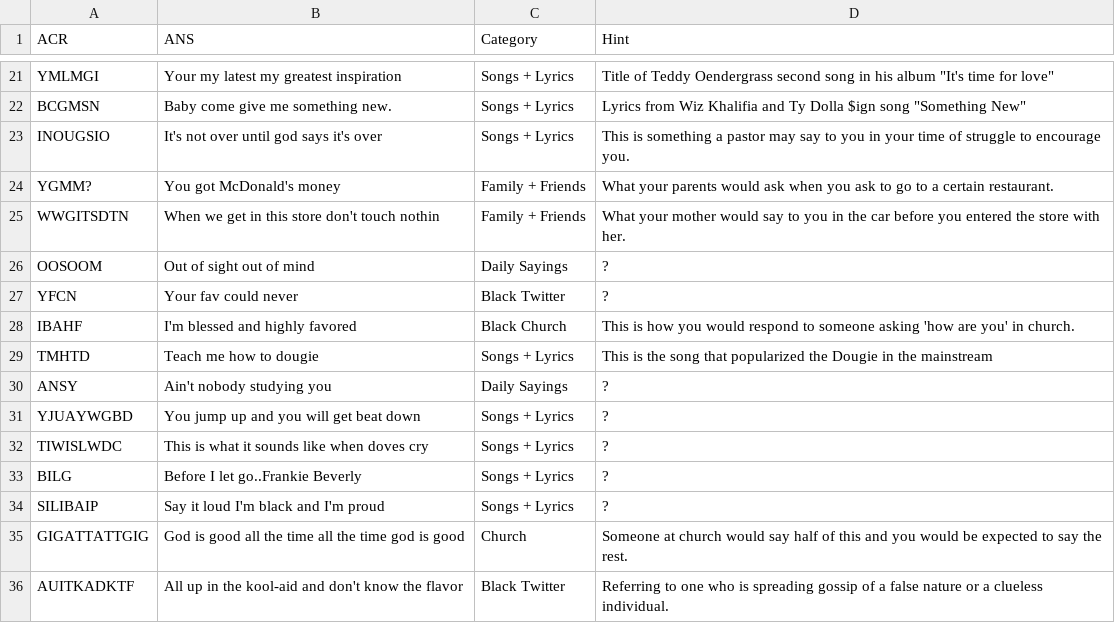
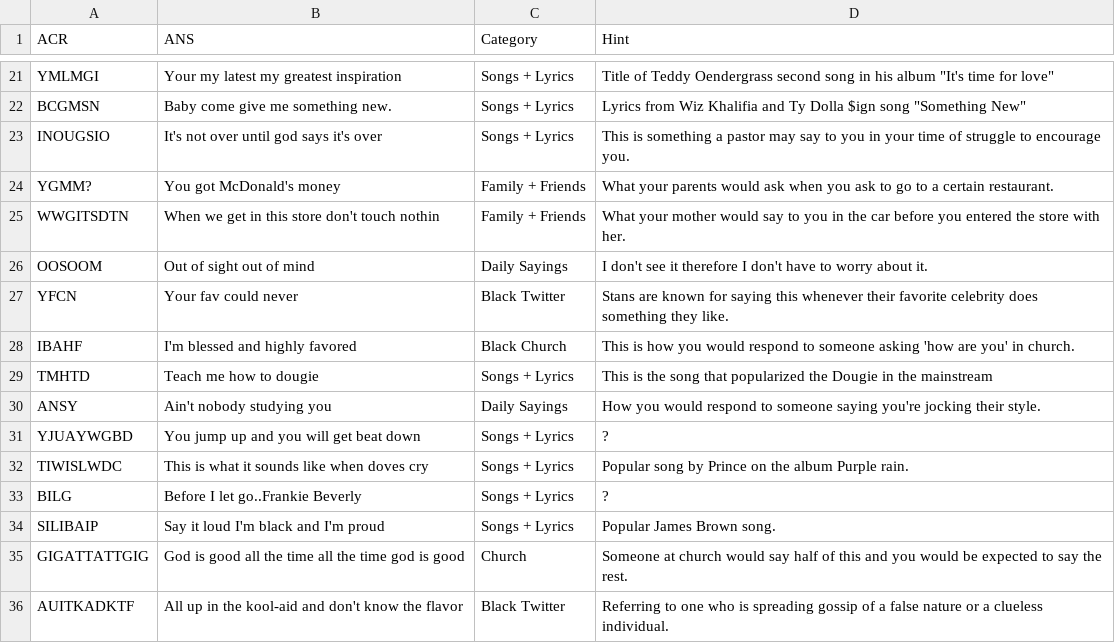
Before and after one commit to chinempc/CultureTags-Game, a CSV file: Culture_Tag.csv, drawn as a sheet; only a part is shown, gaps mark what is left out; the diff names each change by its address in the sheet, - before the commit and + after, or states it on an @@ line.

Commit message:
Update Culture_Tag.csv

```diff
--- a/Culture_Tag.csv
+++ b/Culture_Tag.csv
-D26 (Hint): ?
+D26 (Hint): I don't see it therefore I don't have to worry about it.
-D27 (Hint): ?
+D27 (Hint): Stans are known for saying this whenever their favorite celebrity does something they like.
-D30 (Hint): ?
+D30 (Hint): How you would respond to someone saying you're jocking their style.
-D32 (Hint): ?
+D32 (Hint): Popular song by Prince on the album Purple rain.
-D34 (Hint): ?
+D34 (Hint): Popular James Brown song.
```
